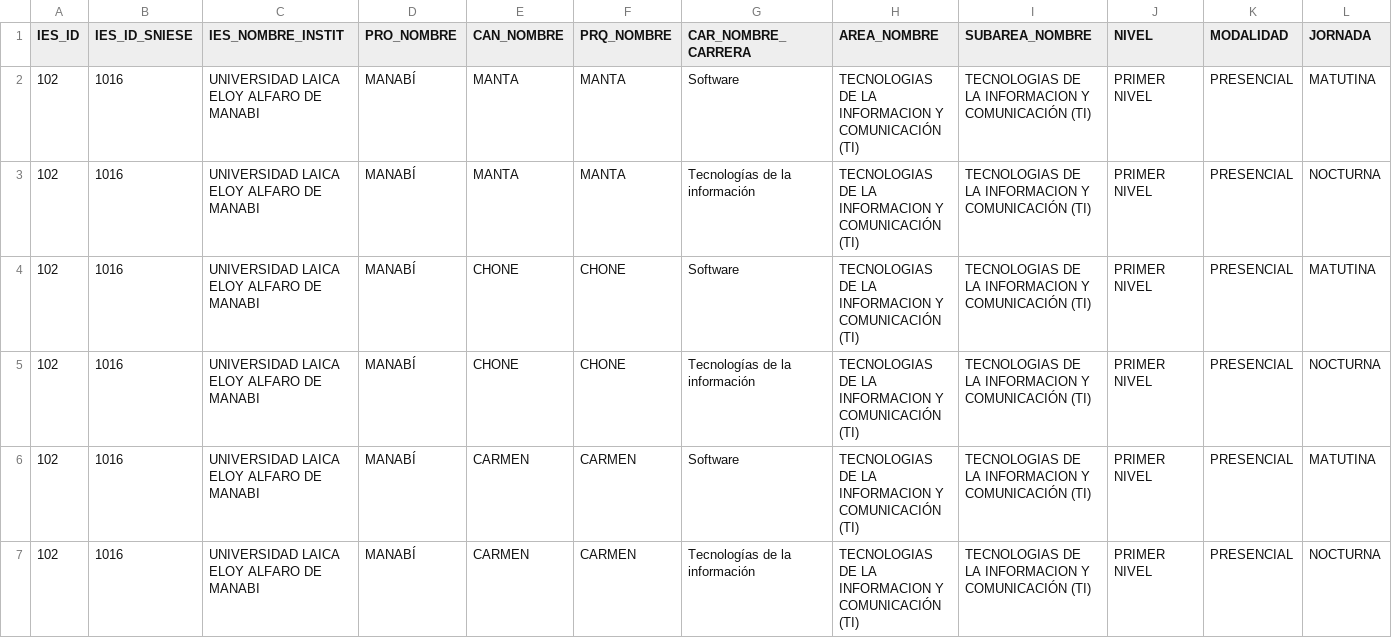
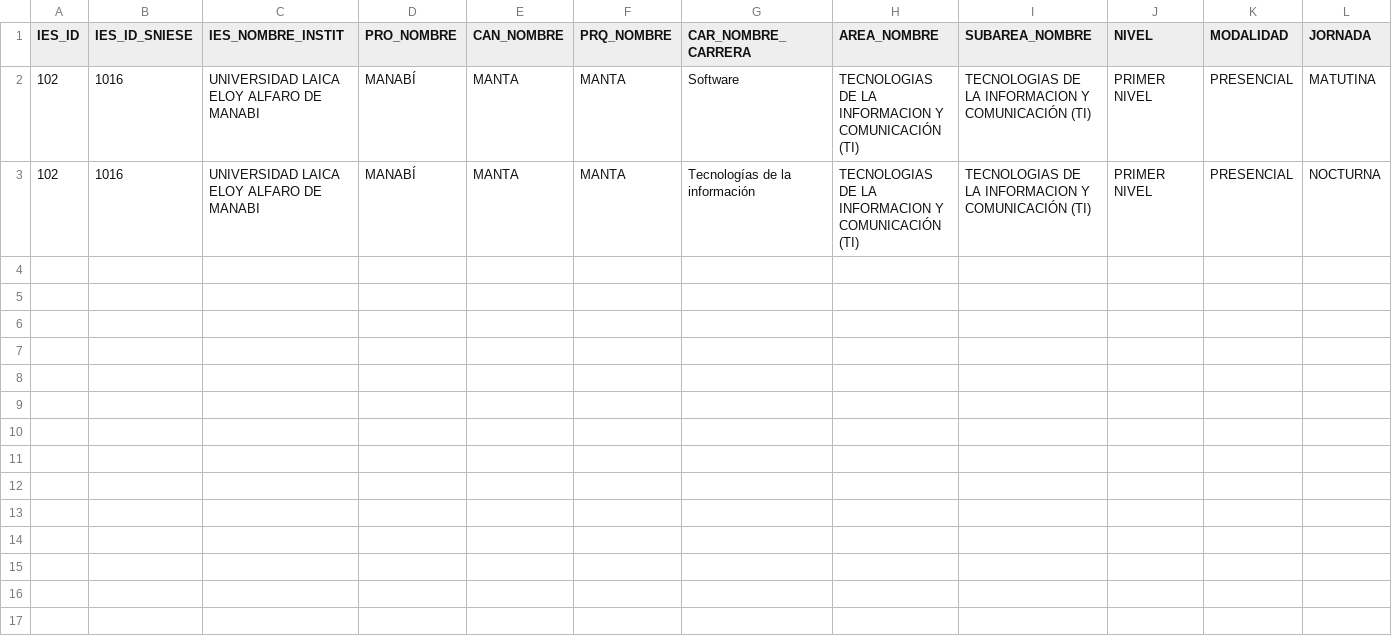
Before and after one commit to icloud2004/Proyecto-POO--CupoDrive-, a CSV file: Carreras.csv, drawn as a sheet; only a part is shown; rows hold the shown columns only; the diff names each change by its address in the sheet, - before the commit and + after, or states it on an @@ line.

```diff
--- a/Carreras.csv
+++ b/Carreras.csv
-row 4: 102 | 1016 | UNIVERSIDAD LAICA ELOY ALFARO DE MANABI | MANABÍ | CHONE | CHONE | Software | TECNOLOGIAS DE LA INFORMACION Y COMUNICACIÓN (TI) | TECNOLOGIAS DE LA INFORMACION Y COMUNICACIÓN (TI) | PRIMER NIVEL | PRESENCIAL | MATUTINA
-row 5: 102 | 1016 | UNIVERSIDAD LAICA ELOY ALFARO DE MANABI | MANABÍ | CHONE | CHONE | Tecnologías de la información | TECNOLOGIAS DE LA INFORMACION Y COMUNICACIÓN (TI) | TECNOLOGIAS DE LA INFORMACION Y COMUNICACIÓN (TI) | PRIMER NIVEL | PRESENCIAL | NOCTURNA
-row 6: 102 | 1016 | UNIVERSIDAD LAICA ELOY ALFARO DE MANABI | MANABÍ | CARMEN | CARMEN | Software | TECNOLOGIAS DE LA INFORMACION Y COMUNICACIÓN (TI) | TECNOLOGIAS DE LA INFORMACION Y COMUNICACIÓN (TI) | PRIMER NIVEL | PRESENCIAL | MATUTINA
-row 7: 102 | 1016 | UNIVERSIDAD LAICA ELOY ALFARO DE MANABI | MANABÍ | CARMEN | CARMEN | Tecnologías de la información | TECNOLOGIAS DE LA INFORMACION Y COMUNICACIÓN (TI) | TECNOLOGIAS DE LA INFORMACION Y COMUNICACIÓN (TI) | PRIMER NIVEL | PRESENCIAL | NOCTURNA
```
Also changed, not shown: 3 other files.
